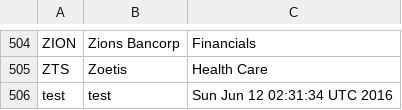
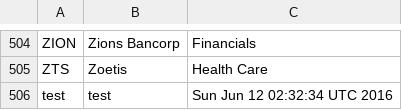
Before and after one commit to lexman/ex-continuous-processing, a CSV file: data/sp500-companies.csv, drawn as a sheet; only a part is shown, gaps mark what is left out.

Commit message:
[data] automatic update

```diff
--- a/data/sp500-companies.csv
+++ b/data/sp500-companies.csv
@@ -505,2 +505,2 @@ ZION,Zions Bancorp,Financials
 ZTS,Zoetis,Health Care
-test,test,Sun Jun 12 02:31:34 UTC 2016
+test,test,Sun Jun 12 02:32:34 UTC 2016
```
